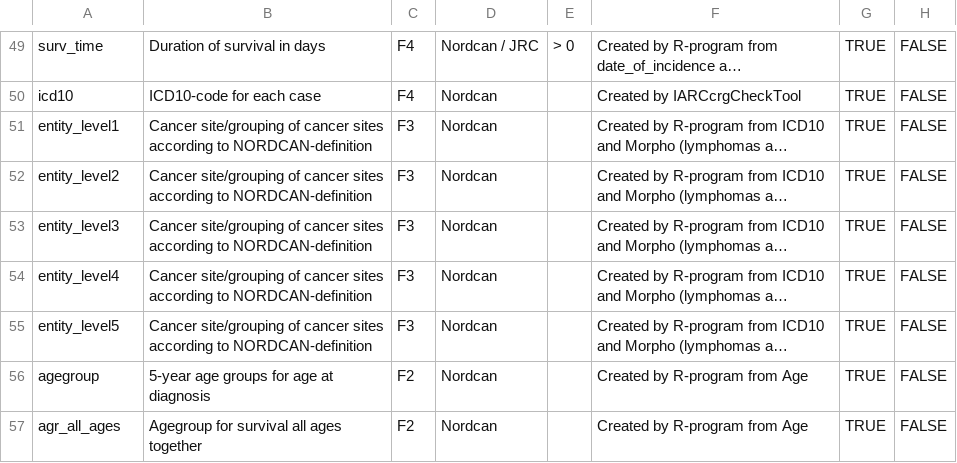
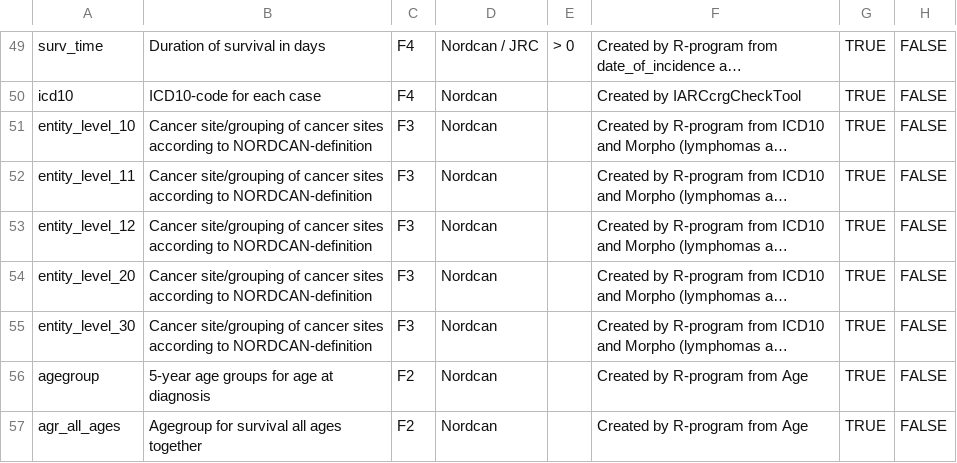
Before and after one commit to CancerRegistryOfNorway/nordcancore, a CSV file: data-raw/nordcan_columns.csv, drawn as a sheet; only a part is shown, gaps mark what is left out; long unchanged cells end in …; the diff names each change by its address in the sheet, - before the commit and + after, or states it on an @@ line.

Commit message:
Update nordcan_columns.csv
entity_level1 (and so on) were changed to entity_level_10, etc.

```diff
--- a/data-raw/nordcan_columns.csv
+++ b/data-raw/nordcan_columns.csv
-A51: entity_level1
+A51: entity_level_10
-A52: entity_level2
+A52: entity_level_11
-A53: entity_level3
+A53: entity_level_12
-A54: entity_level4
+A54: entity_level_20
-A55: entity_level5
+A55: entity_level_30
```
